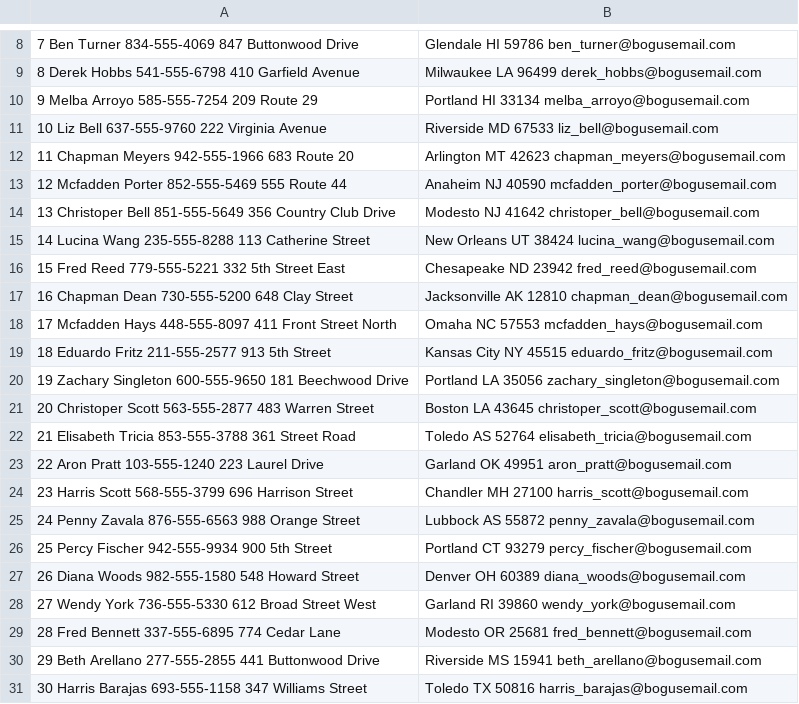
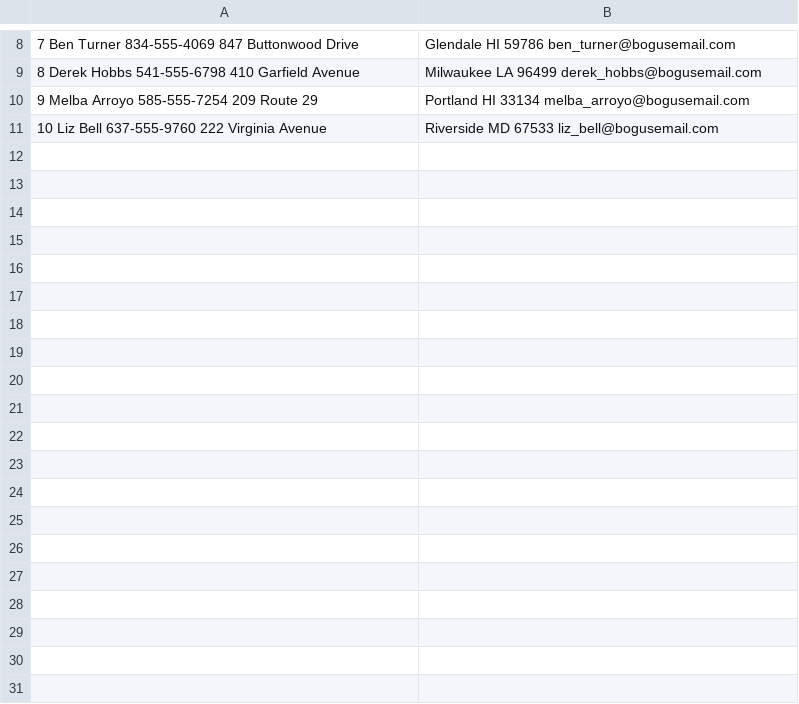
Before and after one commit to AymenTM/CS50-2k17---Psets, a CSV file: 7Pset/fake_people.csv, drawn as a sheet; only a part is shown, gaps mark what is left out; the diff names each change by its address in the sheet, - before the commit and + after, or states it on an @@ line.

Commit message:
Unimportant Change or Tiny Tweak

```diff
--- a/7Pset/fake_people.csv
+++ b/7Pset/fake_people.csv
-row 12: 11 Chapman Meyers 942-555-1966 683 Route 20 | Arlington MT 42623 chapman_meyers@bogusemail.com
-row 13: 12 Mcfadden Porter 852-555-5469 555 Route 44 | Anaheim NJ 40590 mcfadden_porter@bogusemail.com
-row 14: 13 Christoper Bell 851-555-5649 356 Country Club Drive | Modesto NJ 41642 christoper_bell@bogusemail.com
-row 15: 14 Lucina Wang 235-555-8288 113 Catherine Street | New Orleans UT 38424 lucina_wang@bogusemail.com
-row 16: 15 Fred Reed 779-555-5221 332 5th Street East | Chesapeake ND 23942 fred_reed@bogusemail.com
-row 17: 16 Chapman Dean 730-555-5200 648 Clay Street | Jacksonville AK 12810 chapman_dean@bogusemail.com
-row 18: 17 Mcfadden Hays 448-555-8097 411 Front Street North | Omaha NC 57553 mcfadden_hays@bogusemail.com
-row 19: 18 Eduardo Fritz 211-555-2577 913 5th Street | Kansas City NY 45515 eduardo_fritz@bogusemail.com
-row 20: 19 Zachary Singleton 600-555-9650 181 Beechwood Drive | Portland LA 35056 zachary_singleton@bogusemail.com
-row 21: 20 Christoper Scott 563-555-2877 483 Warren Street | Boston LA 43645 christoper_scott@bogusemail.com
-row 22: 21 Elisabeth Tricia 853-555-3788 361 Street Road | Toledo AS 52764 elisabeth_tricia@bogusemail.com
-row 23: 22 Aron Pratt 103-555-1240 223 Laurel Drive | Garland OK 49951 aron_pratt@bogusemail.com
-row 24: 23 Harris Scott 568-555-3799 696 Harrison Street | Chandler MH 27100 harris_scott@bogusemail.com
-row 25: 24 Penny Zavala 876-555-6563 988 Orange Street | Lubbock AS 55872 penny_zavala@bogusemail.com
-row 26: 25 Percy Fischer 942-555-9934 900 5th Street | Portland CT 93279 percy_fischer@bogusemail.com
-row 27: 26 Diana Woods 982-555-1580 548 Howard Street | Denver OH 60389 diana_woods@bogusemail.com
-row 28: 27 Wendy York 736-555-5330 612 Broad Street West | Garland RI 39860 wendy_york@bogusemail.com
-row 29: 28 Fred Bennett 337-555-6895 774 Cedar Lane | Modesto OR 25681 fred_bennett@bogusemail.com
-row 30: 29 Beth Arellano 277-555-2855 441 Buttonwood Drive | Riverside MS 15941 beth_arellano@bogusemail.com
-row 31: 30 Harris Barajas 693-555-1158 347 Williams Street | Toledo TX 50816 harris_barajas@bogusemail.com
```
